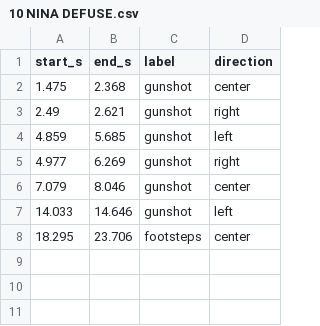
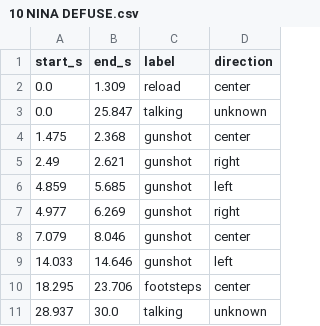
Before and after one commit to alexpicon/sound-captions, a CSV file: test-audio/real-clips/10 NINA DEFUSE.csv, drawn as a sheet; the diff names each change by its address in the sheet, - before the commit and + after, or states it on an @@ line.

```diff
--- a/test-audio/real-clips/10 NINA DEFUSE.csv
+++ b/test-audio/real-clips/10 NINA DEFUSE.csv
+row 2: 0.0 | 1.309 | reload | center
+row 3: 0.0 | 25.847 | talking | unknown
+row 11: 28.937 | 30.0 | talking | unknown
```
Also changed, not shown: test-audio/real-clips/01 JETT KNIVES ACE KEKW.csv, test-audio/real-clips/02 jett ace.csv, 45 other files.
